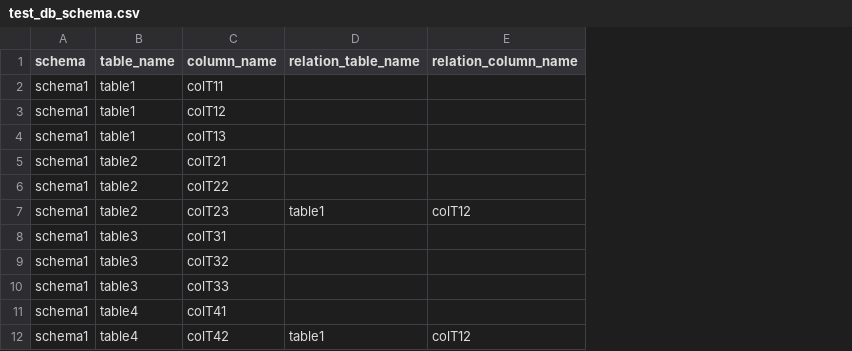
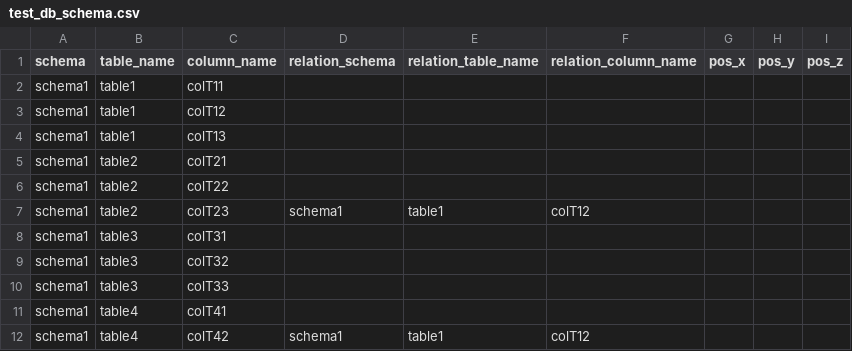
Before and after one commit to momoji123/db-visualizer, a CSV file: test_db_schema.csv, drawn as a sheet; the diff names each change by its address in the sheet, - before the commit and + after, or states it on an @@ line.

```diff
--- a/test_db_schema.csv
+++ b/test_db_schema.csv
+column D (relation_schema), rows 7-12: schema1 |  |  |  |  | schema1
+column G (pos_x), empty
+column H (pos_y), empty
+column I (pos_z), empty
```
Also changed, not shown: 2 other files.
